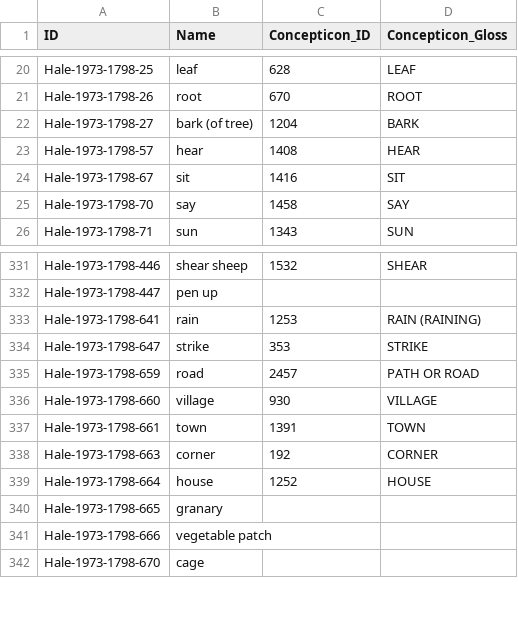
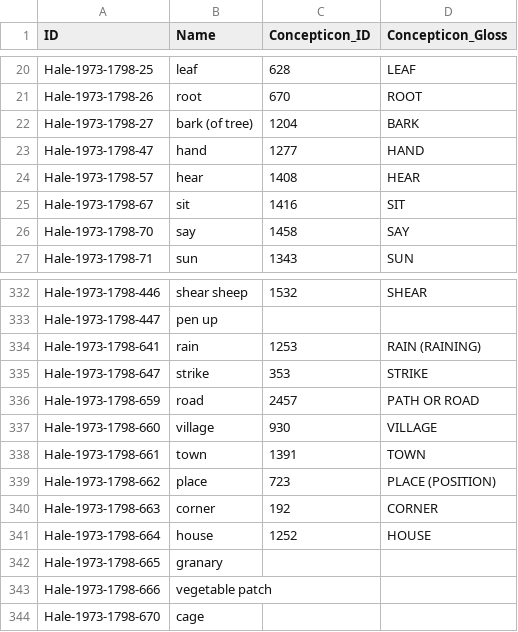
Before and after one commit to lexibank/halenepal, a CSV file: cldf/parameters.csv, drawn as a sheet; only a part is shown, gaps mark what is left out; the diff names each change by its address in the sheet, - before the commit and + after, or states it on an @@ line.

```diff
--- a/cldf/parameters.csv
+++ b/cldf/parameters.csv
+row 23: Hale-1973-1798-47 | hand | 1277 | HAND
+row 339: Hale-1973-1798-662 | place | 723 | PLACE (POSITION)
```
Also changed, not shown: etc/orthography.tsv, raw/Hale_raw.tsv, 5 other files.
